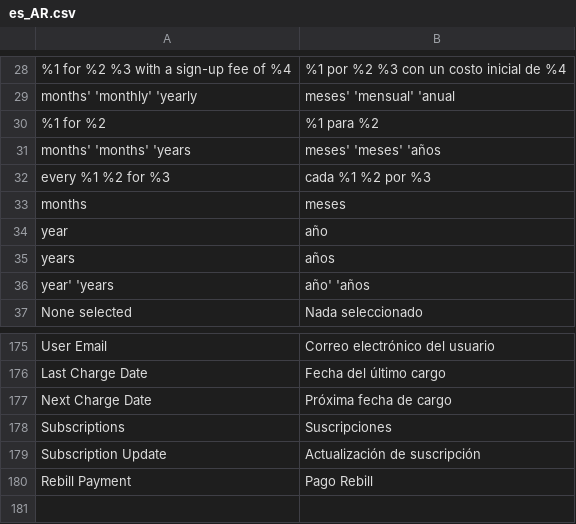
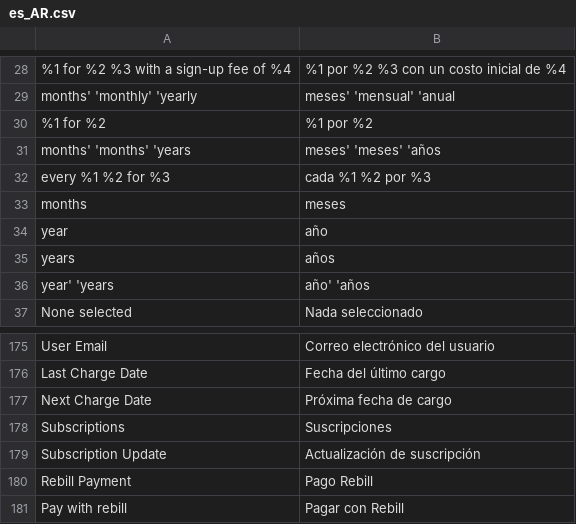
Before and after one commit to improntus/module-rebill, a CSV file: i18n/es_AR.csv, drawn as a sheet; only a part is shown, gaps mark what is left out.

```diff
--- a/i18n/es_AR.csv
+++ b/i18n/es_AR.csv
@@ -29,3 +29,3 @@
 "months' 'monthly' 'yearly","meses' 'mensual' 'anual"
-"%1 for %2","%1 para %2"
+"%1 for %2","%1 por %2"
 "months' 'months' 'years","meses' 'meses' 'años"
@@ -180 +180,2 @@ Subscriptions,Suscripciones
 "Rebill Payment","Pago Rebill"
+"Pay with rebill","Pagar con Rebill"
```
Also changed, not shown: i18n/en_US.csv, i18n/es_CL.csv, 8 other files.
